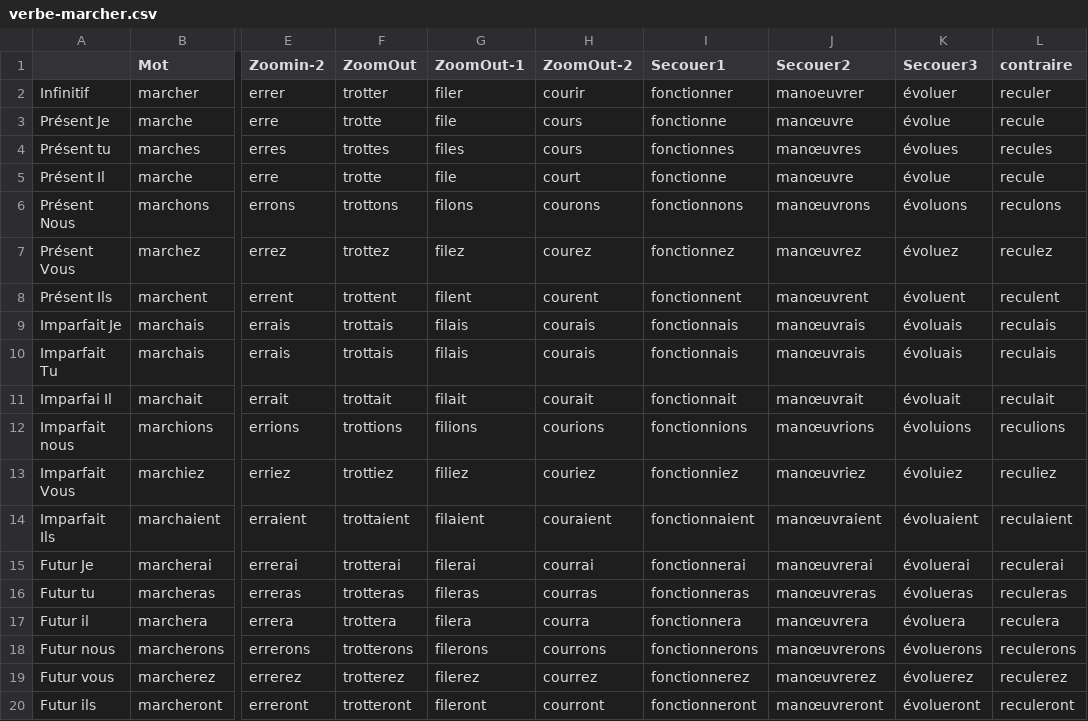
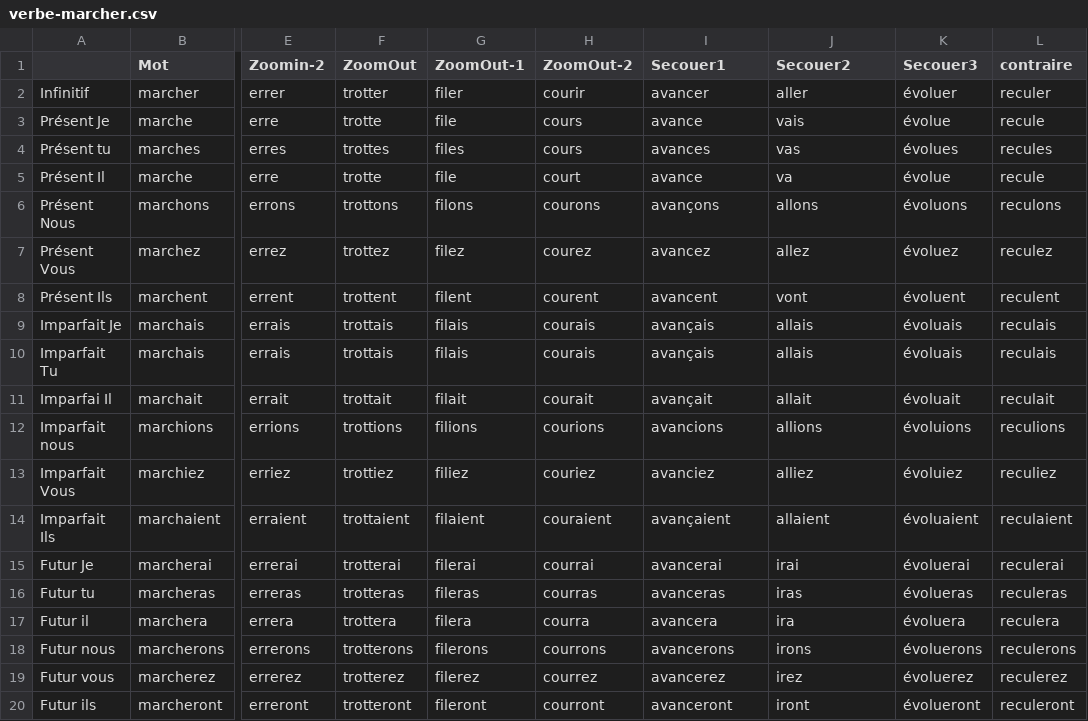
Before and after one commit to tito/logotouch, a CSV file: data/verbe-marcher.csv, drawn as a sheet; only a part is shown, gaps mark what is left out; the diff names each change by its address in the sheet, - before the commit and + after, or states it on an @@ line.

```diff
--- a/data/verbe-marcher.csv
+++ b/data/verbe-marcher.csv
-I2 (Secouer1): fonctionner
+I2 (Secouer1): avancer
-J2 (Secouer2): manoeuvrer
+J2 (Secouer2): aller
-I3 (Secouer1): fonctionne
+I3 (Secouer1): avance
-J3 (Secouer2): manœuvre
+J3 (Secouer2): vais
-I4 (Secouer1): fonctionnes
+I4 (Secouer1): avances
-J4 (Secouer2): manœuvres
+J4 (Secouer2): vas
-I5 (Secouer1): fonctionne
+I5 (Secouer1): avance
-J5 (Secouer2): manœuvre
+J5 (Secouer2): va
-I6 (Secouer1): fonctionnons
+I6 (Secouer1): avançons
-J6 (Secouer2): manœuvrons
+J6 (Secouer2): allons
-I7 (Secouer1): fonctionnez
+I7 (Secouer1): avancez
-J7 (Secouer2): manœuvrez
+J7 (Secouer2): allez
-I8 (Secouer1): fonctionnent
+I8 (Secouer1): avancent
-J8 (Secouer2): manœuvrent
+J8 (Secouer2): vont
-I9:I10 (Secouer1): fonctionnais
+I9:I10 (Secouer1): avançais
-J9:J10 (Secouer2): manœuvrais
+J9:J10 (Secouer2): allais
-I11 (Secouer1): fonctionnait
+I11 (Secouer1): avançait
-J11 (Secouer2): manœuvrait
+J11 (Secouer2): allait
-I12 (Secouer1): fonctionnions
+I12 (Secouer1): avancions
-J12 (Secouer2): manœuvrions
+J12 (Secouer2): allions
-I13 (Secouer1): fonctionniez
+I13 (Secouer1): avanciez
-J13 (Secouer2): manœuvriez
+J13 (Secouer2): alliez
-I14 (Secouer1): fonctionnaient
+I14 (Secouer1): avançaient
-J14 (Secouer2): manœuvraient
+J14 (Secouer2): allaient
-I15 (Secouer1): fonctionnerai
+I15 (Secouer1): avancerai
-J15 (Secouer2): manœuvrerai
+J15 (Secouer2): irai
-I16 (Secouer1): fonctionneras
+I16 (Secouer1): avanceras
-J16 (Secouer2): manœuvreras
+J16 (Secouer2): iras
-I17 (Secouer1): fonctionnera
+I17 (Secouer1): avancera
-J17 (Secouer2): manœuvrera
+J17 (Secouer2): ira
-I18 (Secouer1): fonctionnerons
+I18 (Secouer1): avancerons
-J18 (Secouer2): manœuvrerons
+J18 (Secouer2): irons
-I19 (Secouer1): fonctionnerez
+I19 (Secouer1): avancerez
-J19 (Secouer2): manœuvrerez
+J19 (Secouer2): irez
-I20 (Secouer1): fonctionneront
+I20 (Secouer1): avanceront
-J20 (Secouer2): manœuvreront
+J20 (Secouer2): iront
```
Also changed, not shown: data/verbe-agir.csv, data/verbe-aller.csv, 11 other files.
